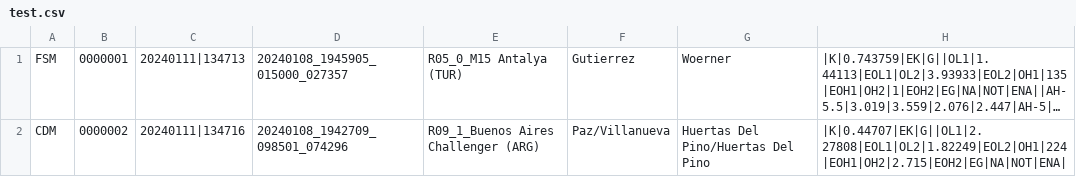
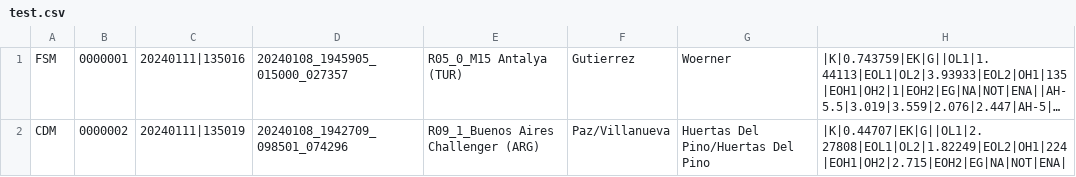
Before and after one commit to gilberke/hetgrootmes, a CSV file: test.csv, drawn as a sheet; only a part is shown; long unchanged cells end in …; the diff names each change by its address in the sheet, - before the commit and + after, or states it on an @@ line.

Commit message:
Uw commit bericht

```diff
--- a/test.csv
+++ b/test.csv
-C1: 20240111|134713
+C1: 20240111|135016
-C2: 20240111|134716
+C2: 20240111|135019
```
